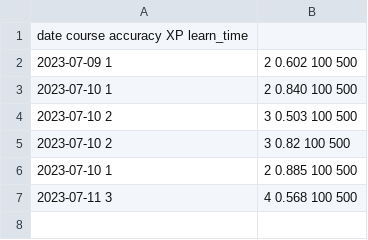
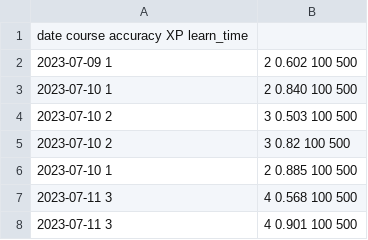
Before and after one commit to Toobese/NS2000, a TSV file: out/progress.tsv, drawn as a sheet; the diff names each change by its address in the sheet, - before the commit and + after, or states it on an @@ line.

```diff
--- a/out/progress.tsv
+++ b/out/progress.tsv
+row 8: 2023-07-11 3 | 4 0.901 100 500
```
Also changed, not shown: out/mistakes.tsv.
